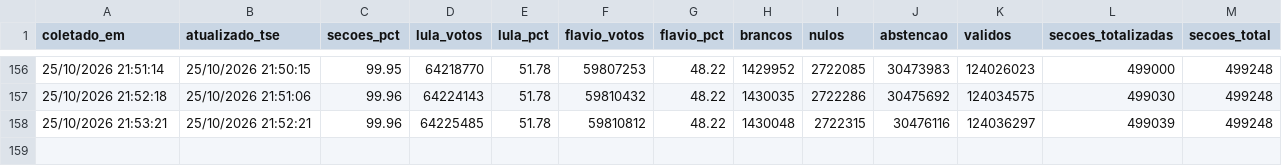
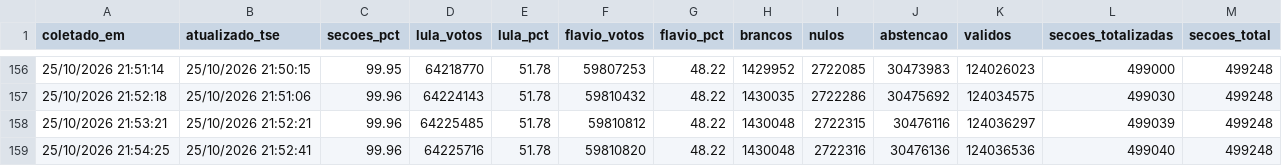
Before and after one commit to vizudados/eleicoes-2026, a CSV file: dados/apuracao/historico.csv, drawn as a sheet; only a part is shown, gaps mark what is left out.

```diff
--- a/dados/apuracao/historico.csv
+++ b/dados/apuracao/historico.csv
@@ -158 +158,2 @@ coletado_em,atualizado_tse,secoes_pct,lula_votos,lula_pct,flavio_votos,flavio_pc
 25/10/2026 21:53:21,25/10/2026 21:52:21,99.96,64225485,51.78,59810812,48.22,1430048,2722315,30476116,124036297,499039,499248
+25/10/2026 21:54:25,25/10/2026 21:52:41,99.96,64225716,51.78,59810820,48.22,1430048,2722316,30476136,124036536,499040,499248
```
Also changed, not shown: dados/apuracao/ufs.csv, 1 other file.
